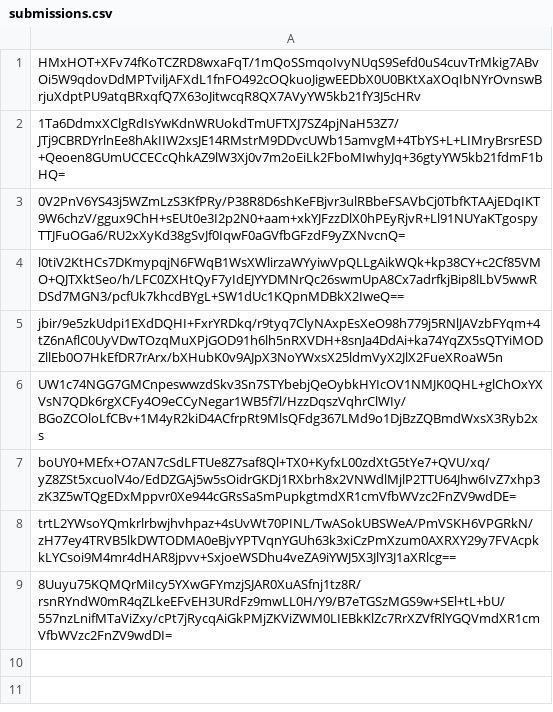
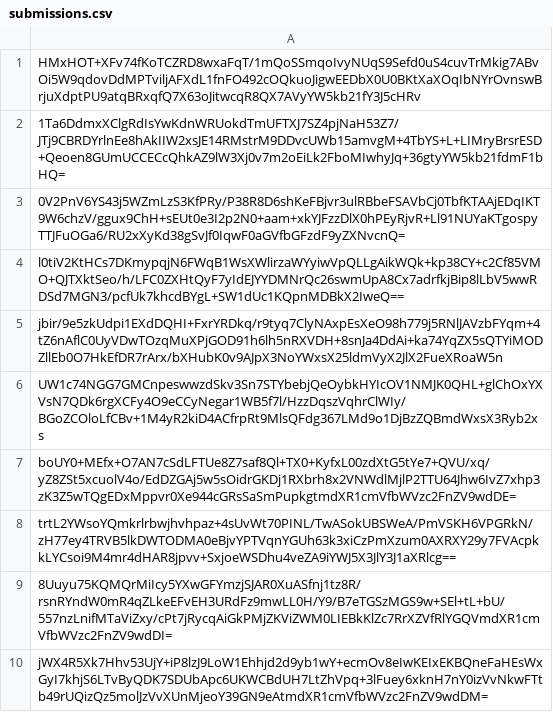
Before and after one commit to pwn2winctf/2019submissions, a CSV file: e/1f0/710fd178d1721db08c919fb8bf5d08657f8a6f509732ad98d7b279e877d2/submissions.csv, drawn as a sheet; the diff names each change by its address in the sheet, - before the commit and + after, or states it on an @@ line.

Commit message:
Proof: found flag for future_message_pt3

```diff
--- a/e/1f0/710fd178d1721db08c919fb8bf5d08657f8a6f509732ad98d7b279e877d2/submissions.csv
+++ b/e/1f0/710fd178d1721db08c919fb8bf5d08657f8a6f509732ad98d7b279e877d2/submissions.csv
+row 10: jWX4R5Xk7Hhv53UjY+iP8lzJ9LoW1Ehhjd2d9yb1wY+ecmOv8eIwKEIxEKBQneFaHEsWxGyI7khjS6LTvByQDK7SDUbApc6UKWCBdUH7LtZhVpq+3lFuey6xknH7nY0izVvNkwFTtb49rUQizQz5molJzVvXUnMjeoY39GN9eAtmdXR1cmVfbWVzc2FnZV9wdDM=
```
